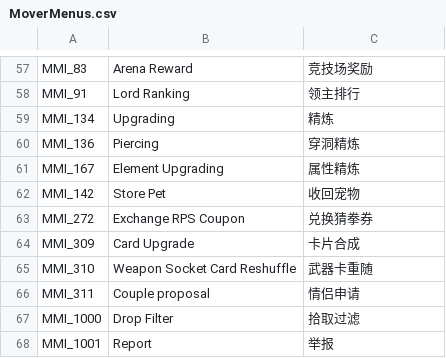
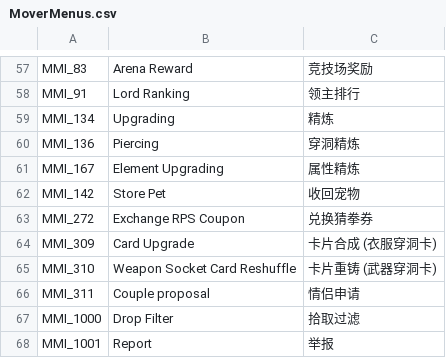
Before and after one commit to Farlighte/Flyff-Universe-Translations, a CSV file: Simplified_Chinese/MoverMenus.csv, drawn as a sheet; only a part is shown, gaps mark what is left out.

```diff
--- a/Simplified_Chinese/MoverMenus.csv
+++ b/Simplified_Chinese/MoverMenus.csv
@@ -63,4 +63,4 @@ MMI_142,Store Pet,收回宠物
 MMI_272,Exchange RPS Coupon,兑换猜拳券
-MMI_309,Card Upgrade,卡片合成
-MMI_310,Weapon Socket Card Reshuffle,武器卡重随
+MMI_309,Card Upgrade,卡片合成 (衣服穿洞卡)
+MMI_310,Weapon Socket Card Reshuffle,卡片重铸 (武器穿洞卡)
 MMI_311,Couple proposal,情侣申请
```
Also changed, not shown: Simplified_Chinese/PlayerMotions.csv, Simplified_Chinese/Quests.csv, 7 other files.
